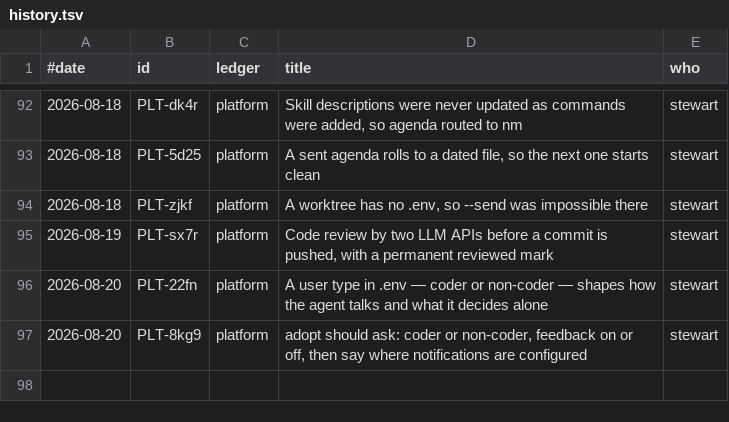
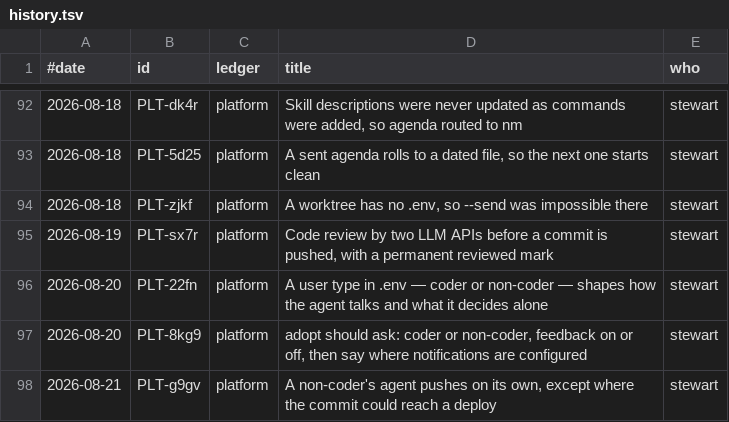
Before and after one commit to stewartmegaw/llmeep, a TSV file: llmeep/tasks/_tooling/history.tsv, drawn as a sheet; only a part is shown, gaps mark what is left out.

```diff
--- a/llmeep/tasks/_tooling/history.tsv
+++ b/llmeep/tasks/_tooling/history.tsv
@@ -97 +97,2 @@
 2026-08-20	PLT-8kg9	platform	adopt should ask: coder or non-coder, feedback on or off, then say where notifications are configured	stewart
+2026-08-21	PLT-g9gv	platform	A non-coder's agent pushes on its own, except where the commit could reach a deploy	stewart
```
Also changed, not shown: 7 other files.
